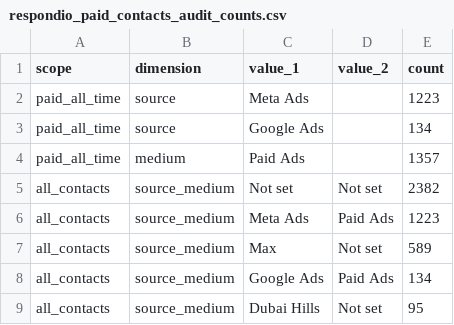
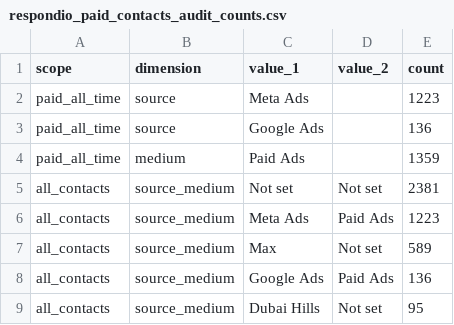
Before and after one commit to AhmedElhosseiny1/Blueverse, a CSV file: outputs/respondio_paid_contacts_audit_counts.csv, drawn as a sheet.

Commit message:
fix(respond): regenerate report-data.js from authoritative Respond.io summary after June source/service fixes
- Rerun collect_respondio_paid_contacts.py against live MCP to rebuild
  outputs/respondio_paid_contacts_summary.json (paid_all_time contacts).
- Rerun generate_blueverse_report.py so respondContacts reflect the corrected
  service/source/medium values for updated contacts (e.g. 463565570 PPF).
- Add the aggregate_june_api.py and collect_respondio_paid_contacts.py extractors
  used to generate the CSV and summary JSON.

```diff
--- a/outputs/respondio_paid_contacts_audit_counts.csv
+++ b/outputs/respondio_paid_contacts_audit_counts.csv
@@ -2,8 +2,8 @@ scope,dimension,value_1,value_2,count
 paid_all_time,source,Meta Ads,,1223
-paid_all_time,source,Google Ads,,134
-paid_all_time,medium,Paid Ads,,1357
-all_contacts,source_medium,Not set,Not set,2382
+paid_all_time,source,Google Ads,,136
+paid_all_time,medium,Paid Ads,,1359
+all_contacts,source_medium,Not set,Not set,2381
 all_contacts,source_medium,Meta Ads,Paid Ads,1223
 all_contacts,source_medium,Max,Not set,589
-all_contacts,source_medium,Google Ads,Paid Ads,134
+all_contacts,source_medium,Google Ads,Paid Ads,136
 all_contacts,source_medium,Dubai Hills,Not set,95
```
Also changed, not shown: 5 other files.
